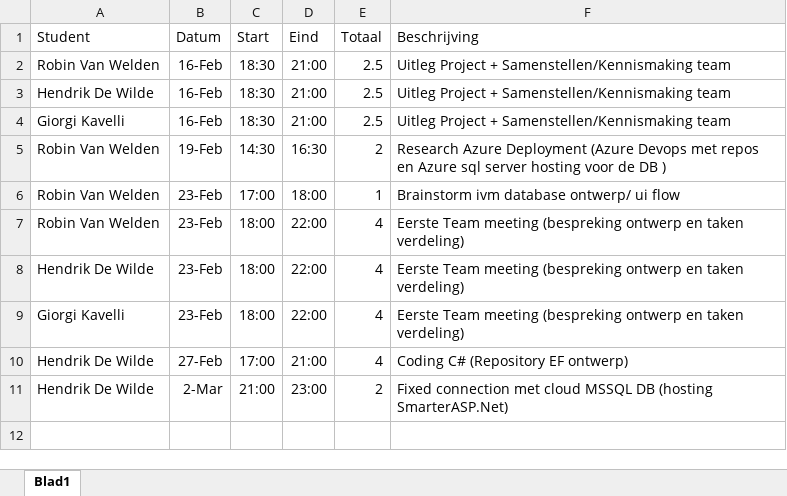
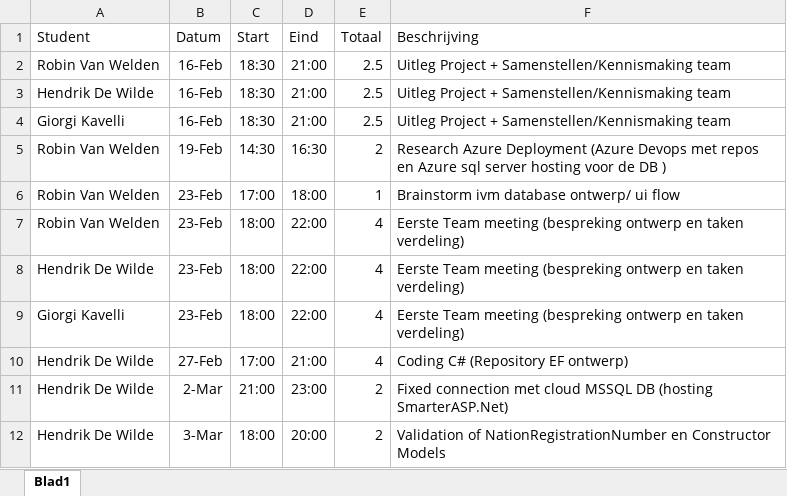
Before and after one commit to Ruineskill/Project-2022, an Excel workbook: Documentatie/Prestaties Studenten Team.xlsx, sheet Blad1, drawn as a sheet; values as stored, in another font and other column widths than the file's, no borders; the diff names each change by its address in the sheet, - before the commit and + after, or states it on an @@ line.

Commit message:
Repositorys created, NationRegistrationNumber Validation, Constructor of models

```diff
--- a/Documentatie/Prestaties Studenten Team.xlsx (sheet Blad1)
+++ b/Documentatie/Prestaties Studenten Team.xlsx (sheet Blad1)
+row 12: Hendrik De Wilde | 3-Mar | 18:00 | 20:00 | 2 | Validation of NationRegistrationNumber en Constructor Models
```
Also changed, not shown: 13 other files.
